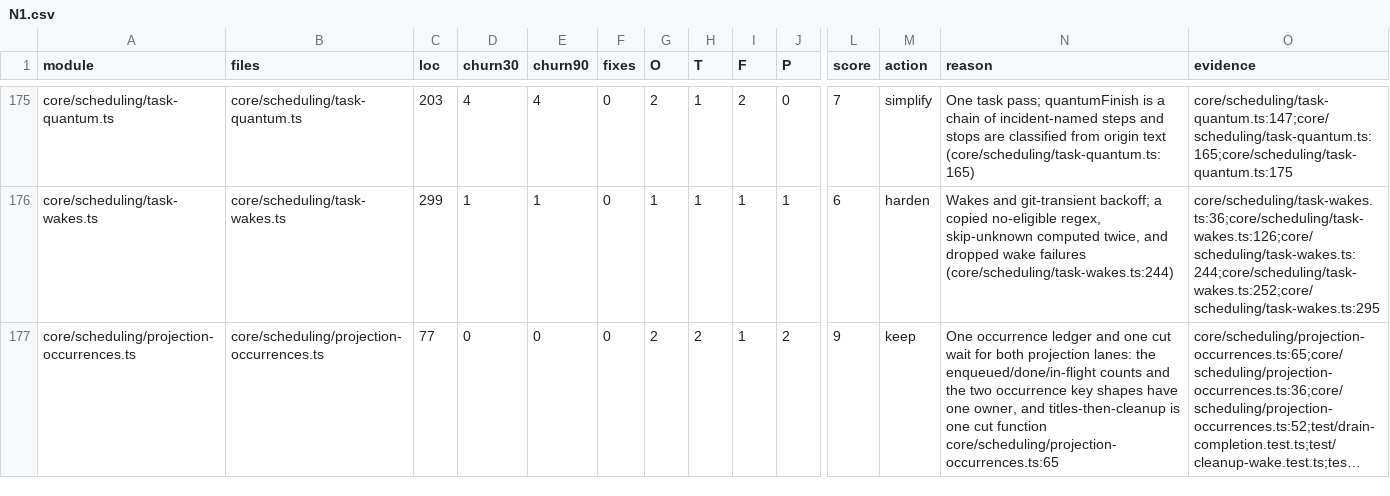
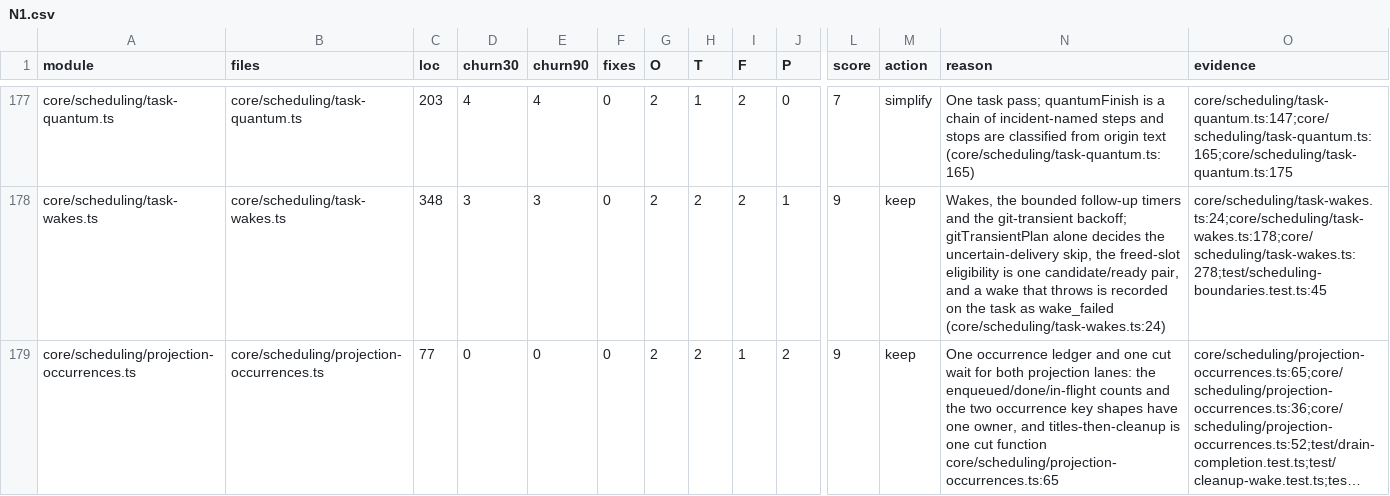
Before and after one commit to inflatable-cookie/nucleus, a CSV file: docs/knowledge/quality/code/N1.csv, drawn as a sheet; only a part is shown, gaps mark what is left out; long unchanged cells end in …; addresses are those after the commit; the diff covers the shown part only; the diff names each change by its address in the sheet, - before the commit and + after, or states it on an @@ line.

Commit message:
1257: split the scheduling sweep, harden task wakes, type the lifecycle gates
Floor 7 for core/scheduling. sweep.ts now owns only window and drain
coalescing, the cursor and the ordered audit pass: the periodic store
chores moved to sweep-maintenance.ts, one host's audit steps to
host-pass.ts, and the never-filled capacity-blocked rotation is deleted
with its three Engine accessors. task-wakes.ts gathers the git-transient
plan's facts once so the plan alone decides the uncertain-delivery skip,
names the freed-slot eligibility as one candidate/ready pair, and
records a wake that throws as wake_failed instead of dropping it.
lifecycle.ts no longer rebuilds reason sentences: task-reasons owns the
callback-reminder stop pair and recovery-effects decodes the blocking
set its own review wait recorded.

Behaviour is unchanged; the one named exception is the recorded wake and
host-step failure. Rows re-rated in N1.csv.

```diff
--- a/docs/knowledge/quality/code/N1.csv
+++ b/docs/knowledge/quality/code/N1.csv
-C178 (loc): 299
+C178 (loc): 348
-D178 (churn30): 1
+D178 (churn30): 3
-E178 (churn90): 1
+E178 (churn90): 3
-G178 (O): 1
+G178 (O): 2
-H178 (T): 1
+H178 (T): 2
-I178 (F): 1
+I178 (F): 2
-L178 (score): 6
+L178 (score): 9
-M178 (action): harden
+M178 (action): keep
-N178 (reason): Wakes and git-transient backoff; a copied no-eligible regex, skip-unknown computed twice, and dropped wake failures (core/scheduling/task-wakes.ts:244)
+N178 (reason): Wakes, the bounded follow-up timers and the git-transient backoff; gitTransientPlan alone decides the uncertain-delivery skip, the freed-slot eligibility is one candidate/ready pair, and a wake that throws is recorded on the task as wake_failed (core/scheduling/task-wakes.ts:24)
-O178 (evidence): core/scheduling/task-wakes.ts:36;core/scheduling/task-wakes.ts:126;core/scheduling/task-wakes.ts:244;core/scheduling/task-wakes.ts:252;core/scheduling/task-wakes.ts:295
+O178 (evidence): core/scheduling/task-wakes.ts:24;core/scheduling/task-wakes.ts:178;core/scheduling/task-wakes.ts:278;test/scheduling-boundaries.test.ts:45
```
Also changed, not shown: 2 added rows and 21 edited cells elsewhere in this file, 17 other files.
